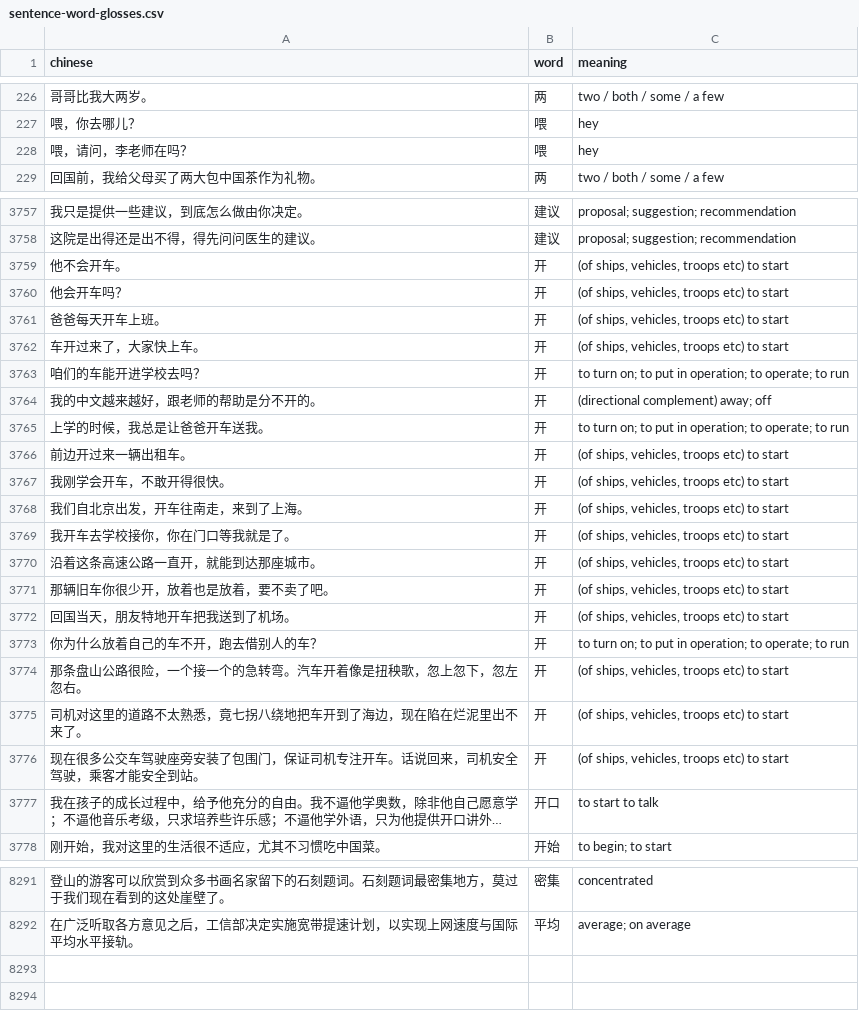
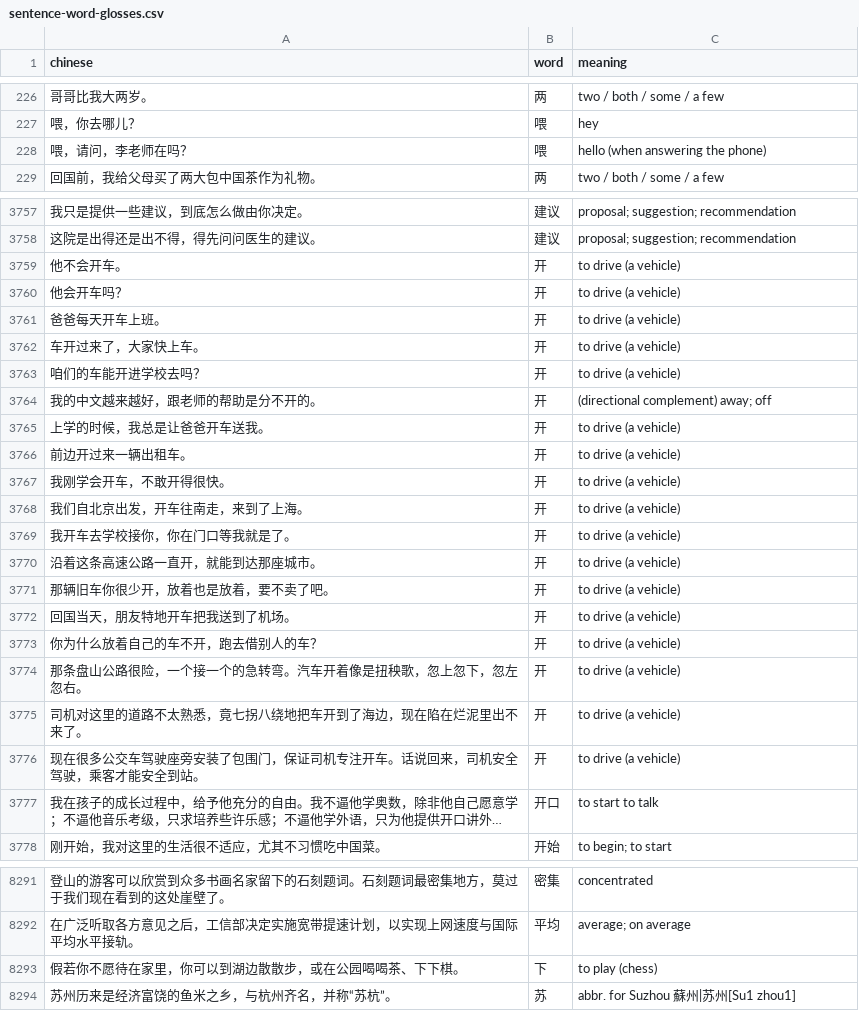
Before and after one commit to RyanGibb/anki-hsk3, a CSV file: data/sentence-word-glosses.csv, drawn as a sheet; only a part is shown, gaps mark what is left out; long unchanged cells end in …; the diff covers the shown part only; the diff names each change by its address in the sheet, - before the commit and + after, or states it on an @@ line.

```diff
--- a/data/sentence-word-glosses.csv
+++ b/data/sentence-word-glosses.csv
-C228 (meaning): hey
+C228 (meaning): hello (when answering the phone)
-C3759:C3762 (meaning): (of ships, vehicles, troops etc) to start
+C3759:C3762 (meaning): to drive (a vehicle)
-C3763 (meaning): to turn on; to put in operation; to operate; to run
+C3763 (meaning): to drive (a vehicle)
-C3765 (meaning): to turn on; to put in operation; to operate; to run
+C3765 (meaning): to drive (a vehicle)
-C3766:C3772 (meaning): (of ships, vehicles, troops etc) to start
+C3766:C3772 (meaning): to drive (a vehicle)
-C3773 (meaning): to turn on; to put in operation; to operate; to run
+C3773 (meaning): to drive (a vehicle)
-C3774:C3776 (meaning): (of ships, vehicles, troops etc) to start
+C3774:C3776 (meaning): to drive (a vehicle)
+row 8293: 假若你不愿待在家里，你可以到湖边散散步，或在公园喝喝茶、下下棋。 | 下 | to play (chess)
+row 8294: 苏州历来是经济富饶的鱼米之乡，与杭州齐名，并称“苏杭”。 | 苏 | abbr. for Suzhou 蘇州|苏州[Su1 zhou1]
```
Also changed, not shown: 4 edited cells elsewhere in this file, data/sense-pos.csv, 7 other files.
